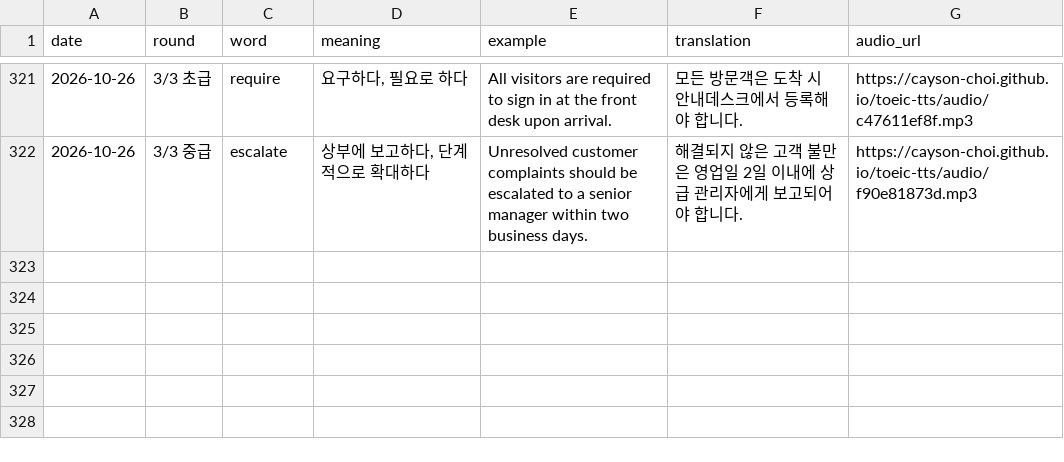
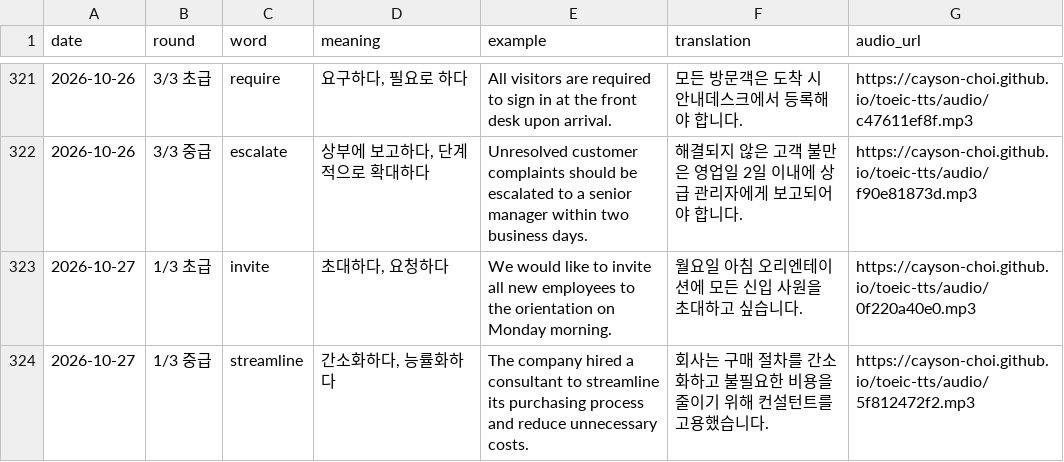
Before and after one commit to Cayson-Choi/toeic-tts, a CSV file: history.csv, drawn as a sheet; only a part is shown, gaps mark what is left out.

```diff
--- a/history.csv
+++ b/history.csv
@@ -322 +322,3 @@
 2026-10-26,3/3 중급,escalate,"상부에 보고하다, 단계적으로 확대하다",Unresolved customer complaints should be escalated to a senior manager within two business days.,해결되지 않은 고객 불만은 영업일 2일 이내에 상급 관리자에게 보고되어야 합니다.,https://cayson-choi.github.io/toeic-tts/audio/f90e81873d.mp3
+2026-10-27,1/3 초급,invite,"초대하다, 요청하다",We would like to invite all new employees to the orientation on Monday morning.,월요일 아침 오리엔테이션에 모든 신입 사원을 초대하고 싶습니다.,https://cayson-choi.github.io/toeic-tts/audio/0f220a40e0.mp3
+2026-10-27,1/3 중급,streamline,"간소화하다, 능률화하다",The company hired a consultant to streamline its purchasing process and reduce unnecessary costs.,회사는 구매 절차를 간소화하고 불필요한 비용을 줄이기 위해 컨설턴트를 고용했습니다.,https://cayson-choi.github.io/toeic-tts/audio/5f812472f2.mp3
```
